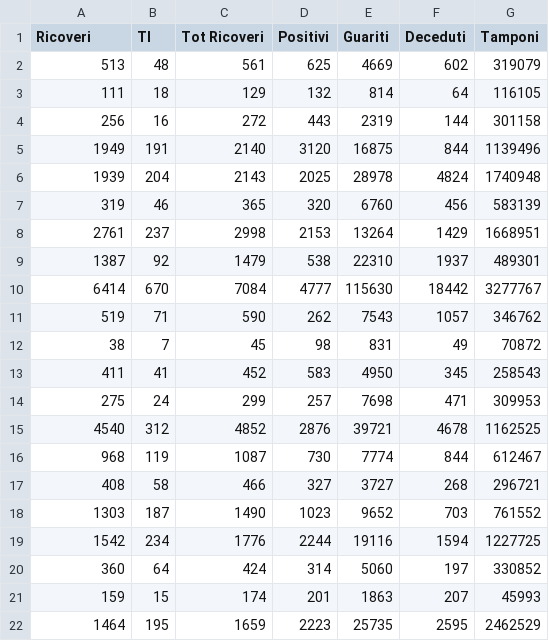
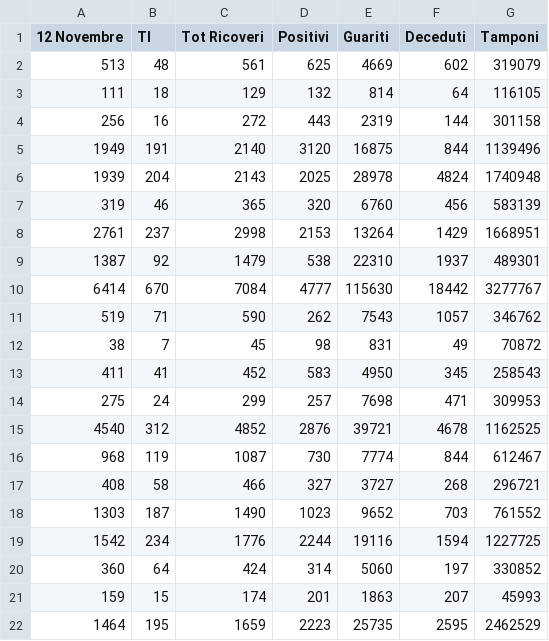
Before and after one commit to Pratica2019/codiv, a CSV file: prova (1).csv, drawn as a sheet.

Commit message:
Update prova (1).csv

```diff
--- a/prova (1).csv
+++ b/prova (1).csv
@@ -1,2 +1,2 @@
-Ricoveri,TI,Tot Ricoveri,Positivi,Guariti,Deceduti,Tamponi
+12 Novembre,TI,Tot Ricoveri,Positivi,Guariti,Deceduti,Tamponi
 513,48,561,625,4669,602,319079
```
